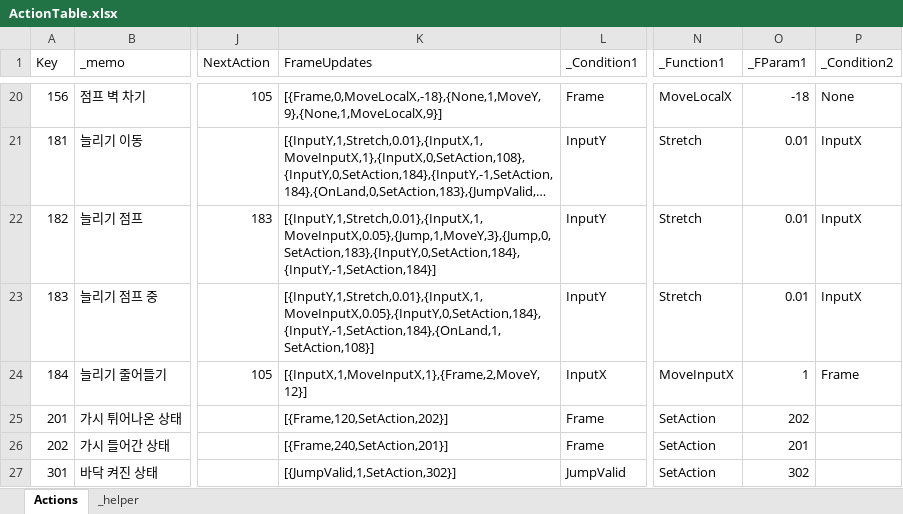
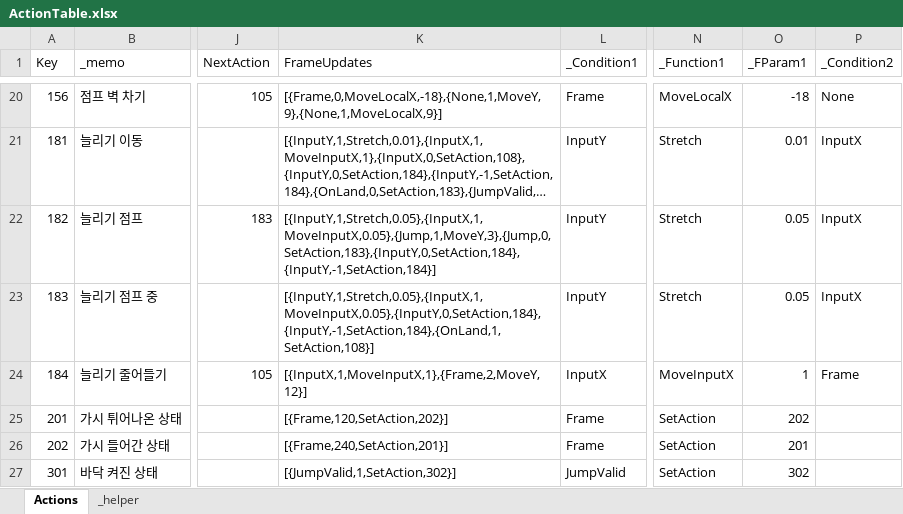
Before and after one commit to 2024FALL-SWPP/team-project-for-2024-fall-swpp-team-05, an Excel workbook: RunInBoots/Assets/Excel/ActionTable.xlsx, sheet Actions, drawn as a sheet; only a part is shown, gaps mark what is left out; long unchanged cells end in …; values as stored, in another font and other column widths than the file's, no borders; table styles not drawn; the diff names each change by its address in the sheet, - before the commit and + after, or states it on an @@ line.

Commit message:
[ISSUE-B20] Fix jump strechspeed

```diff
--- a/RunInBoots/Assets/Excel/ActionTable.xlsx (sheet Actions)
+++ b/RunInBoots/Assets/Excel/ActionTable.xlsx (sheet Actions)
-K22 (FrameUpdates): [{InputY,1,Stretch,0.01},{InputX,1,MoveInputX,0.05},{Jump,1,MoveY,3},{Jump,0,SetAction,183},{InputY,0,SetAction,184},{InputY,-1,SetAction,184}]
+K22 (FrameUpdates): [{InputY,1,Stretch,0.05},{InputX,1,MoveInputX,0.05},{Jump,1,MoveY,3},{Jump,0,SetAction,183},{InputY,0,SetAction,184},{InputY,-1,SetAction,184}]
-O22:O23 (_FParam1): 0.01
+O22:O23 (_FParam1): 0.05
-K23 (FrameUpdates): [{InputY,1,Stretch,0.01},{InputX,1,MoveInputX,0.05},{InputY,0,SetAction,184},{InputY,-1,SetAction,184},{OnLand,1,SetAction,108}]
+K23 (FrameUpdates): [{InputY,1,Stretch,0.05},{InputX,1,MoveInputX,0.05},{InputY,0,SetAction,184},{InputY,-1,SetAction,184},{OnLand,1,SetAction,108}]
```
Also changed, not shown: 1 other file.
